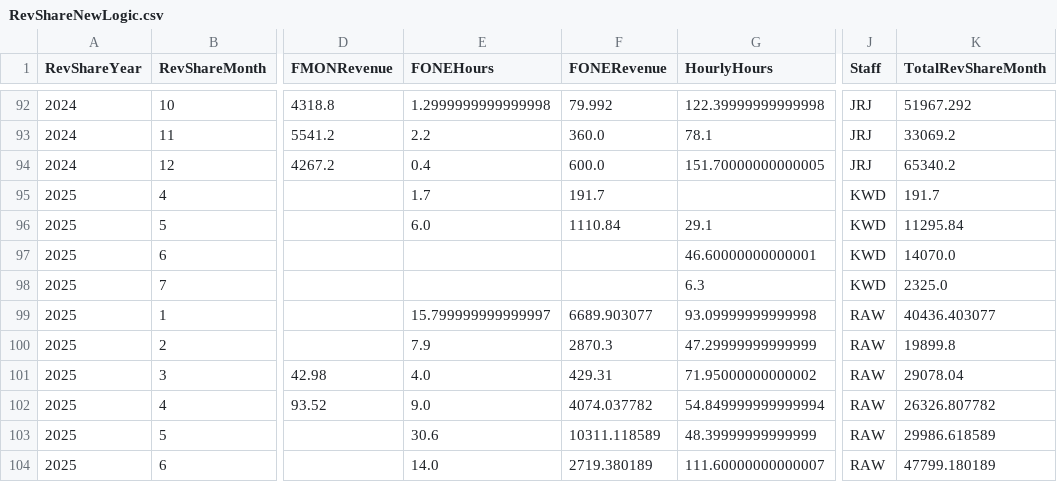
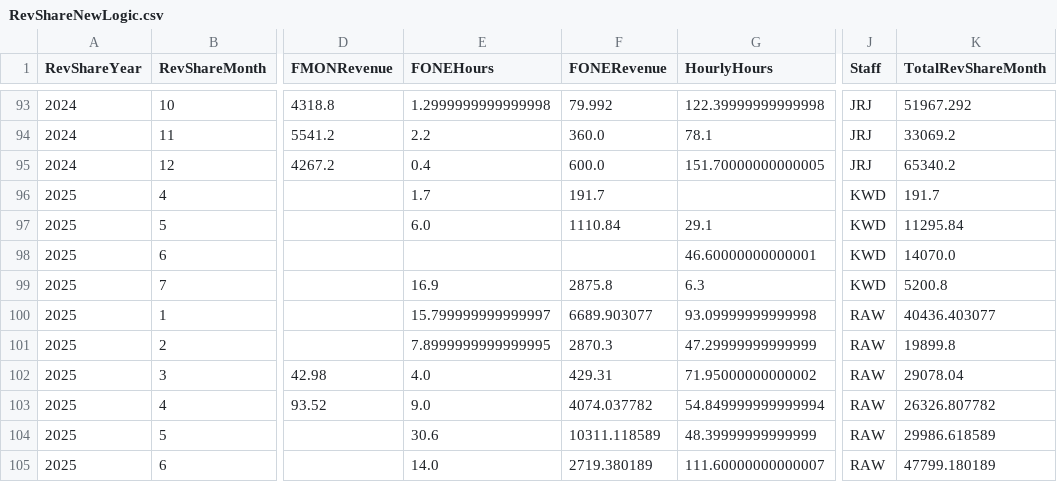
Before and after one commit to dhernandez-coding/gdp-dashboard, a CSV file: data/RevShareNewLogic.csv, drawn as a sheet; only a part is shown, gaps mark what is left out; addresses are those after the commit; the diff covers the shown part only; the diff names each change by its address in the sheet, - before the commit and + after, or states it on an @@ line.

```diff
--- a/data/RevShareNewLogic.csv
+++ b/data/RevShareNewLogic.csv
-E99 (FONEHours): (empty)
+E99 (FONEHours): 16.9
-F99 (FONERevenue): (empty)
+F99 (FONERevenue): 2875.8
-K99 (TotalRevShareMonth): 2325.0
+K99 (TotalRevShareMonth): 5200.8
-E101 (FONEHours): 7.9
+E101 (FONEHours): 7.8999999999999995
```
Also changed, not shown: 1 added row and 34 edited cells elsewhere in this file, data/vwTimeEntriesType1.csv, data/vwTimeEntriesType2.csv, 3 other files.
